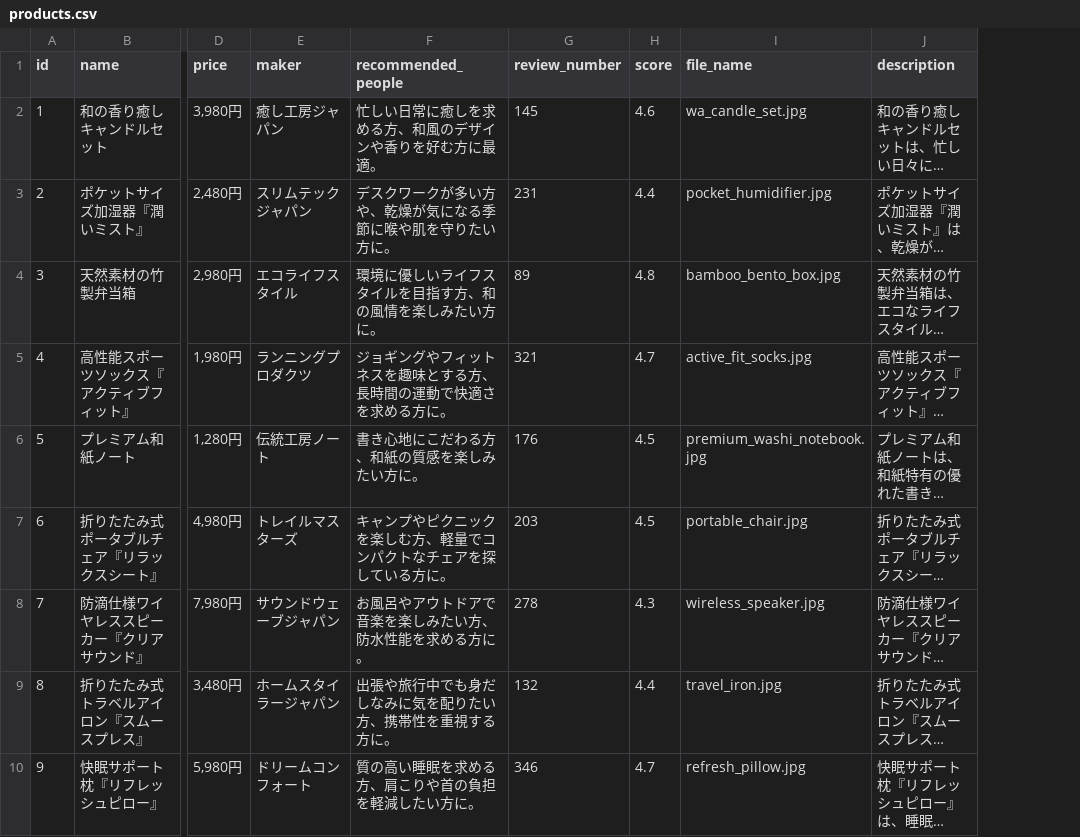
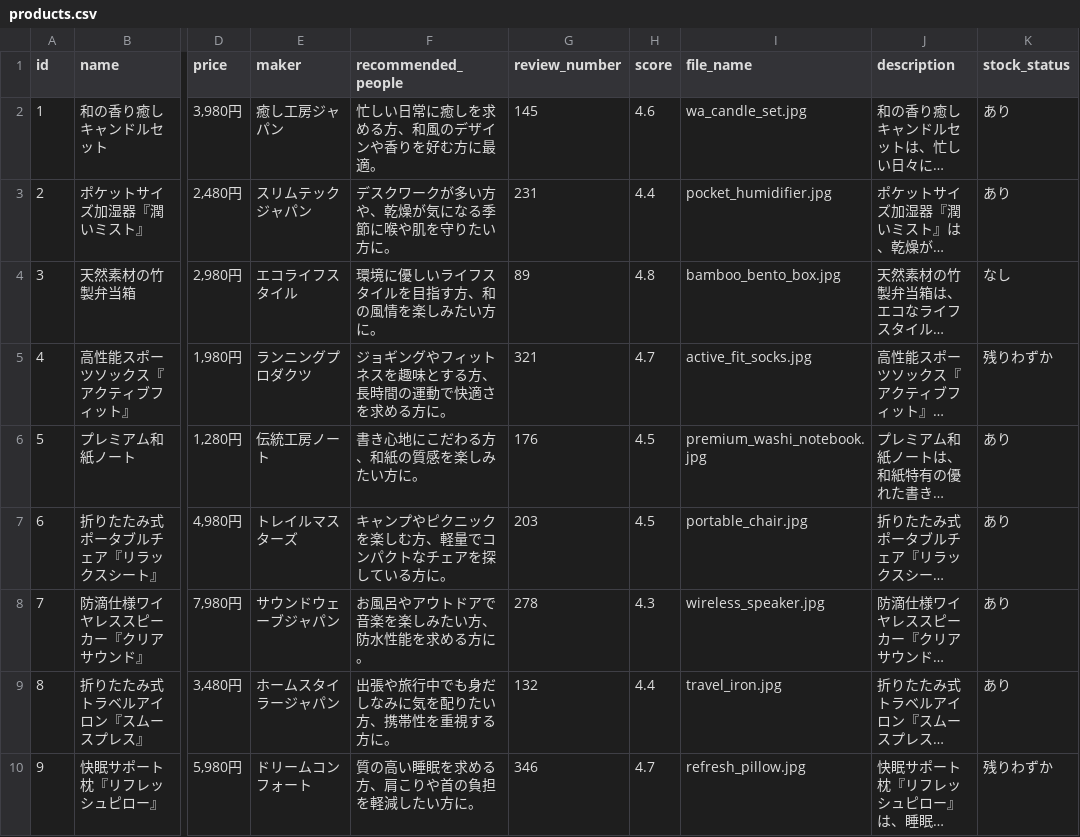
Before and after one commit to Daisuke-Mitani/product_recommend, a CSV file: data/products.csv, drawn as a sheet; only a part is shown, gaps mark what is left out; long unchanged cells end in …; the diff names each change by its address in the sheet, - before the commit and + after, or states it on an @@ line.

```diff
--- a/data/products.csv
+++ b/data/products.csv
+column K (stock_status), rows 2-10: あり | あり | なし | 残りわずか | あり | あり | あり | あり | 残りわずか
```
Also changed, not shown: 2 other files.
